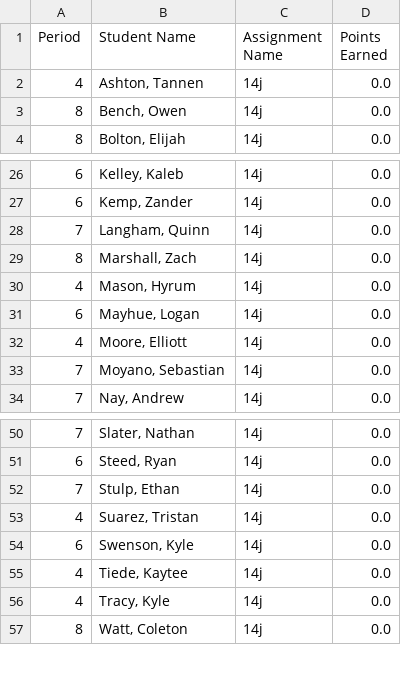
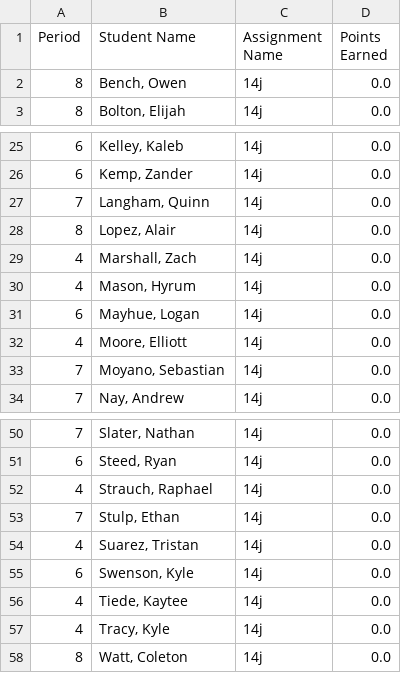
Before and after one commit to mrsimonsen/SimoGrader, a CSV file: 14jreport.csv, drawn as a sheet; only a part is shown, gaps mark what is left out; removed rows and columns are numbered as before the commit, all else as after; the diff names each change by its address in the sheet, - before the commit and + after, or states it on an @@ line.

```diff
--- a/14jreport.csv
+++ b/14jreport.csv
-row 2: 4 | Ashton, Tannen | 14j | 0.0
+row 28: 8 | Lopez, Alair | 14j | 0.0
-A29 (Period): 8
+A29 (Period): 4
+row 52: 4 | Strauch, Raphael | 14j | 0.0
```
Also changed, not shown: 00jreport.csv.
